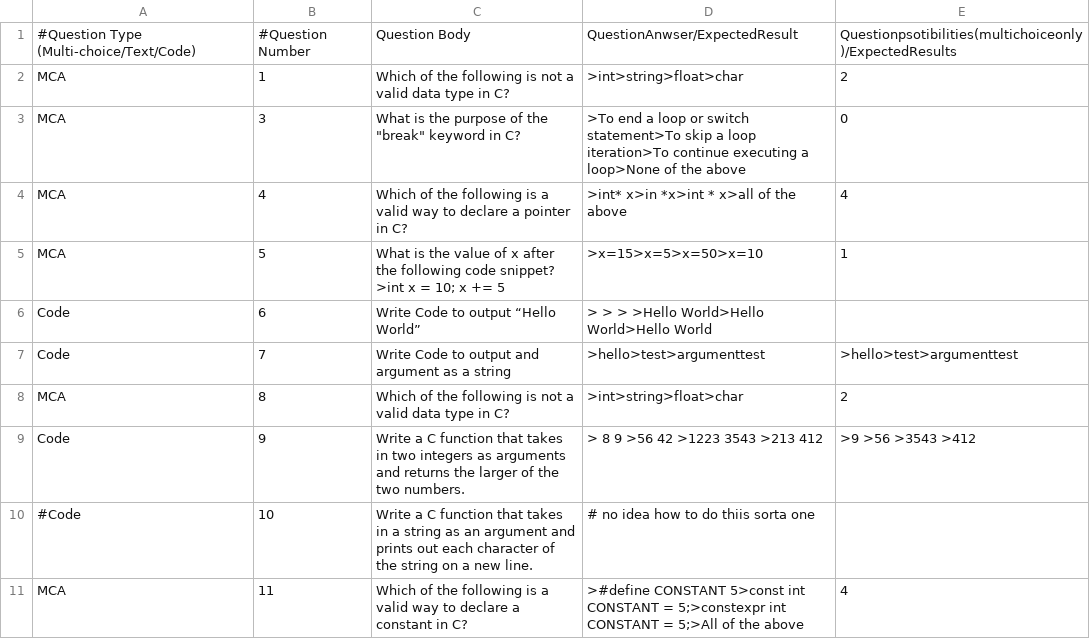
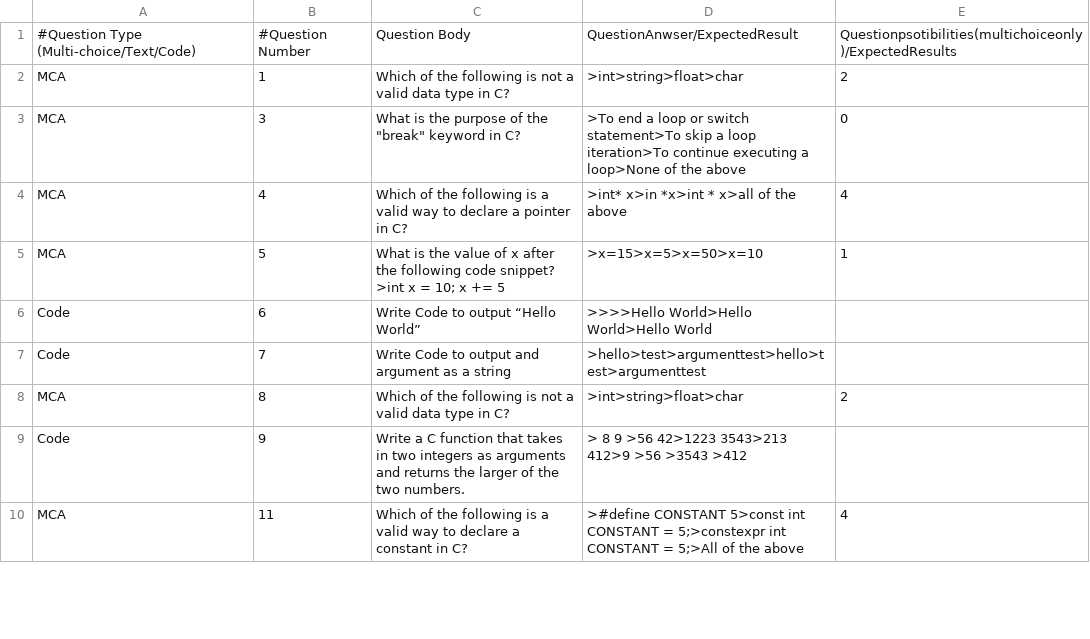
Before and after one commit to ThespDev/tm-qb-network, a CSV file: QB/programming_q_CSV/C_Questions.csv, drawn as a sheet; only a part is shown; the diff covers the shown part only.

Commit message:
Basicially functionality, need to still verify but

```diff
--- a/QB/programming_q_CSV/C_Questions.csv
+++ b/QB/programming_q_CSV/C_Questions.csv
@@ -5,7 +5,6 @@ MCA,4,Which of the following is a valid way to declare a pointer in C?,>int* x>i
 MCA,5,What is the value of x after the following code snippet?  >int x = 10;  x += 5,>x=15>x=5>x=50>x=10,1
-Code,6,Write Code to output “Hello World”,> > > >Hello World>Hello World>Hello World
-Code,7,Write Code to output and argument as a string,>hello>test>argumenttest,>hello>test>argumenttest
+Code,6,Write Code to output “Hello World”,>>>>Hello World>Hello World>Hello World,
+Code,7,Write Code to output and argument as a string,>hello>test>argumenttest>hello>test>argumenttest,
 MCA,8,Which of the following is not a valid data type in C?,>int>string>float>char,2
-Code,9,Write a C function that takes in two integers as arguments and returns the larger of the two numbers.,> 8 9 >56 42 >1223 3543 >213 412,>9 >56 >3543 >412
-#Code,10,Write a C function that takes in a string as an argument and prints out each character of the string on a new line.,# no idea how to do thiis sorta one,
+Code,9,Write a C function that takes in two integers as arguments and returns the larger of the two numbers.,> 8 9 >56 42>1223 3543>213 412>9 >56 >3543 >412,
 MCA,11,Which of the following is a valid way to declare a constant in C?,>#define CONSTANT 5>const int CONSTANT = 5;>constexpr int CONSTANT = 5;>All of the above,4
```
Also changed, not shown: 11 removed rows and 1 edited cell elsewhere in this file, QB/programming_q_CSV/Java_Questions.csv, 9 other files.
